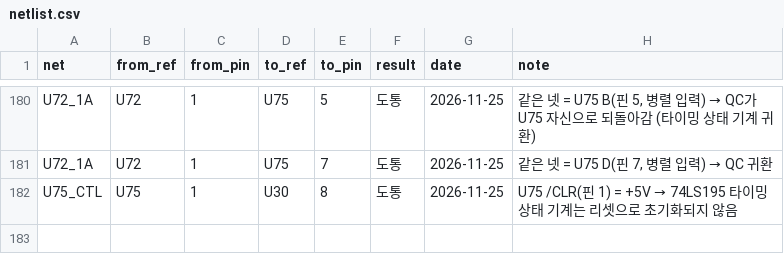
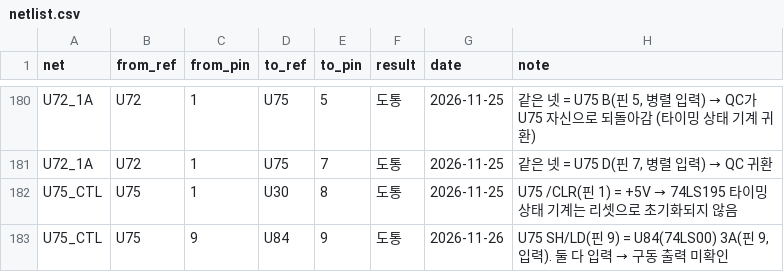
Before and after one commit to mildstorm/HART, a CSV file: data/netlist.csv, drawn as a sheet; only a part is shown, gaps mark what is left out; the diff names each change by its address in the sheet, - before the commit and + after, or states it on an @@ line.

Commit message:
netlist: U75 SH/LD (pin 9) shares net with U84 3A (pin 9)

```diff
--- a/data/netlist.csv
+++ b/data/netlist.csv
+row 183: U75_CTL | U75 | 9 | U84 | 9 | 도통 | 2026-11-26 | U75 SH/LD(핀 9) = U84(74LS00) 3A(핀 9, 입력). 둘 다 입력 → 구동 출력 미확인
```
